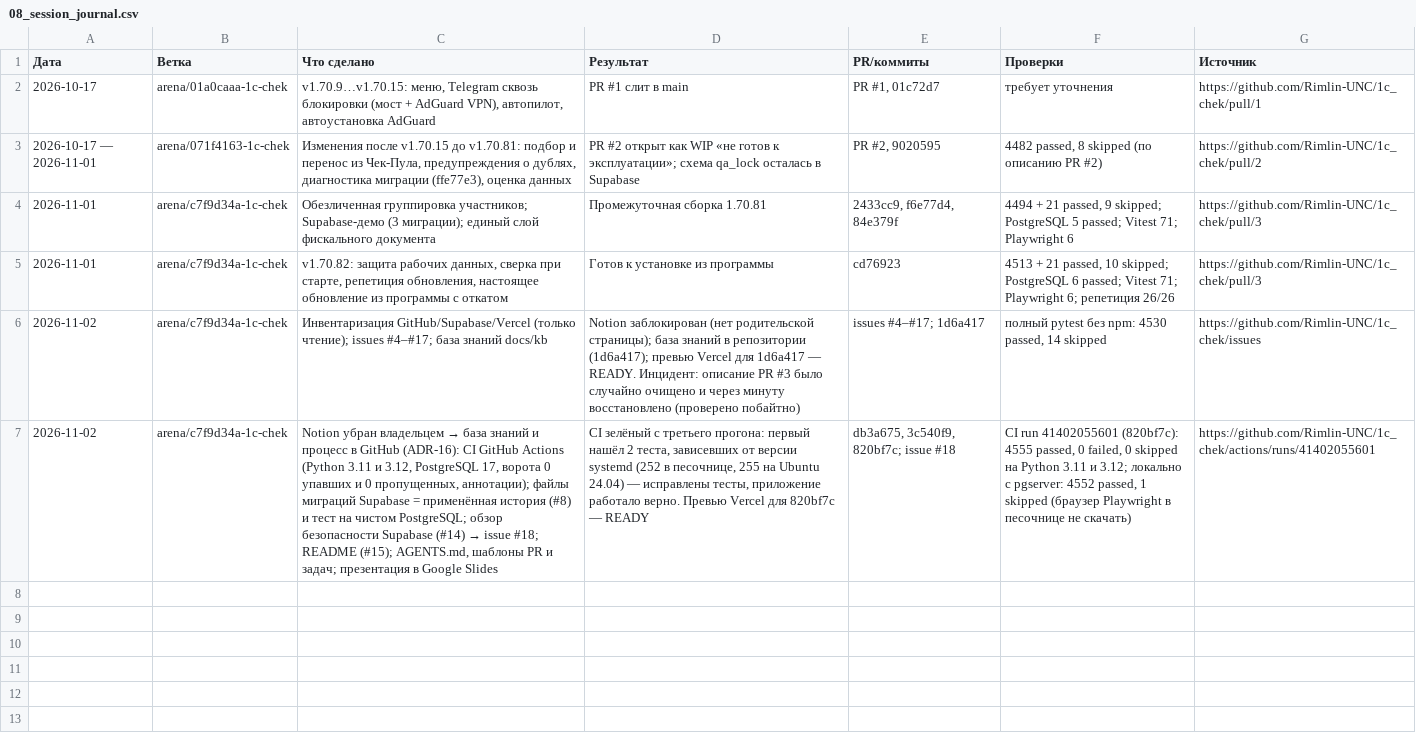
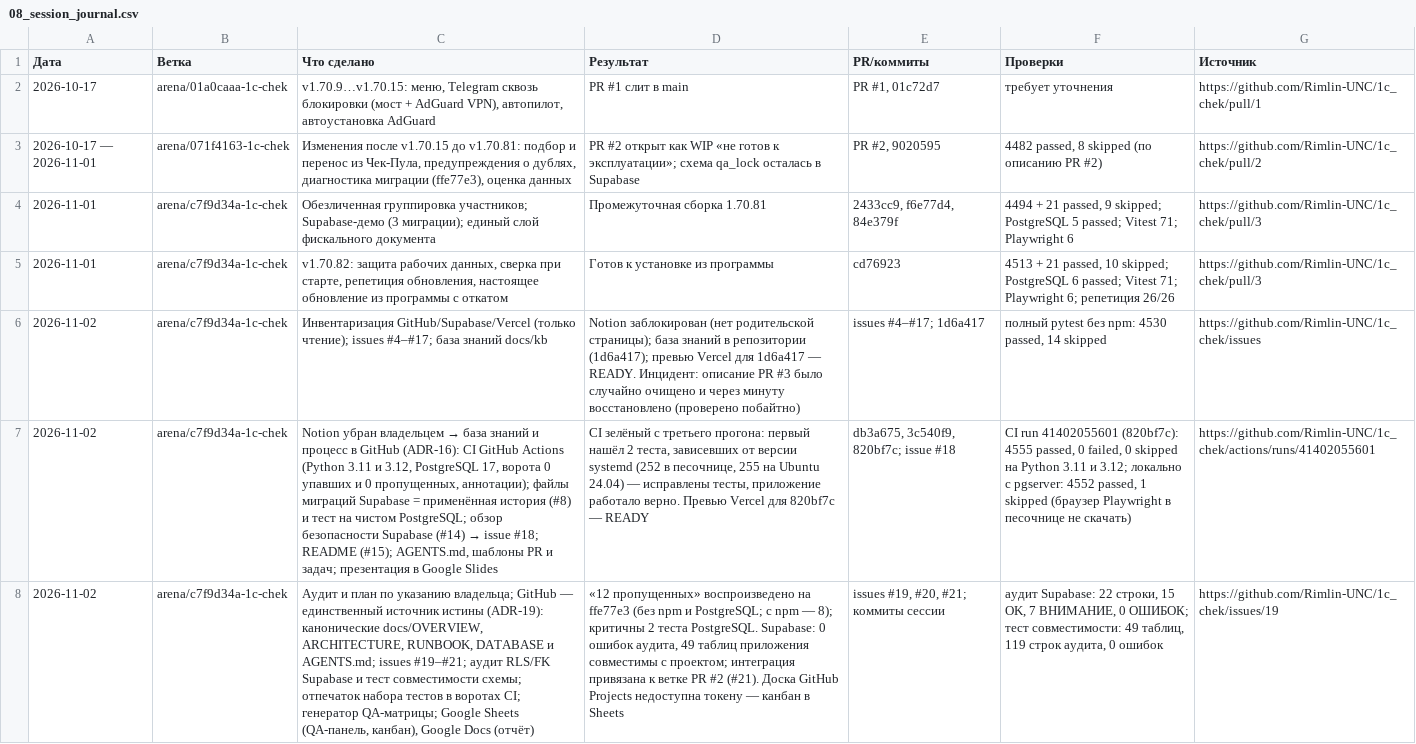
Before and after one commit to Rimlin-UNC/1c_chek, a CSV file: docs/kb/08_session_journal.csv, drawn as a sheet; the diff names each change by its address in the sheet, - before the commit and + after, or states it on an @@ line.

```diff
--- a/docs/kb/08_session_journal.csv
+++ b/docs/kb/08_session_journal.csv
+row 8: 2026-11-02 | arena/c7f9d34a-1c-chek | Аудит и план по указанию владельца; GitHub — единственный источник истины (ADR-19): канонические docs/OVERVIEW, ARCHITECTURE, RUNBOOK, DATABASE и AGENTS.md; issues #19–#21; аудит RLS/FK Supabase и тест совместимости схемы; отпечаток набора тестов в воротах CI; генератор QA-матрицы; Google Sheets (QA-панель, канбан), Google Docs (отчёт) | «12 пропущенных» воспроизведено на ffe77e3 (без npm и PostgreSQL; с npm — 8); критичны 2 теста PostgreSQL. Supabase: 0 ошибок аудита, 49 таблиц приложения совместимы с проектом; интеграция привязана к ветке PR #2 (#21). Доска GitHub Projects недоступна токену — канбан в Sheets | issues #19, #20, #21; коммиты сессии | аудит Supabase: 22 строки, 15 OK, 7 ВНИМАНИЕ, 0 ОШИБОК; тест совместимости: 49 таблиц, 119 строк аудита, 0 ошибок | https://github.com/Rimlin-UNC/1c_chek/issues/19
```
Also changed, not shown: docs/kb/02_roadmap.csv, docs/kb/06_open_questions.csv, 27 other files.
